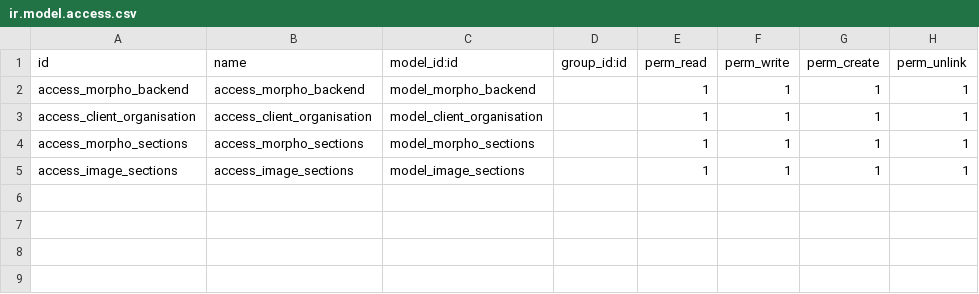
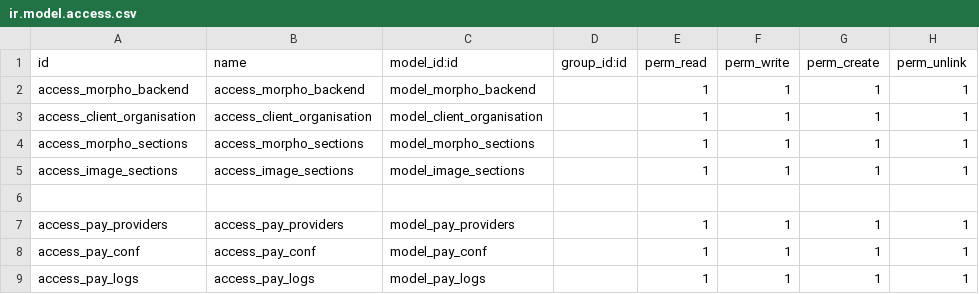
Before and after one commit to theaswin/Morpho, a CSV file: Odoo/custom_addons/morpho_customisation/security/ir.model.access.csv, drawn as a sheet; the diff names each change by its address in the sheet, - before the commit and + after, or states it on an @@ line.

```diff
--- a/Odoo/custom_addons/morpho_customisation/security/ir.model.access.csv
+++ b/Odoo/custom_addons/morpho_customisation/security/ir.model.access.csv
+row 6: (empty)
+row 7: access_pay_providers | access_pay_providers | model_pay_providers |  | 1 | 1 | 1 | 1
+row 8: access_pay_conf | access_pay_conf | model_pay_conf |  | 1 | 1 | 1 | 1
+row 9: access_pay_logs | access_pay_logs | model_pay_logs |  | 1 | 1 | 1 | 1
```
Also changed, not shown: 11 other files.
